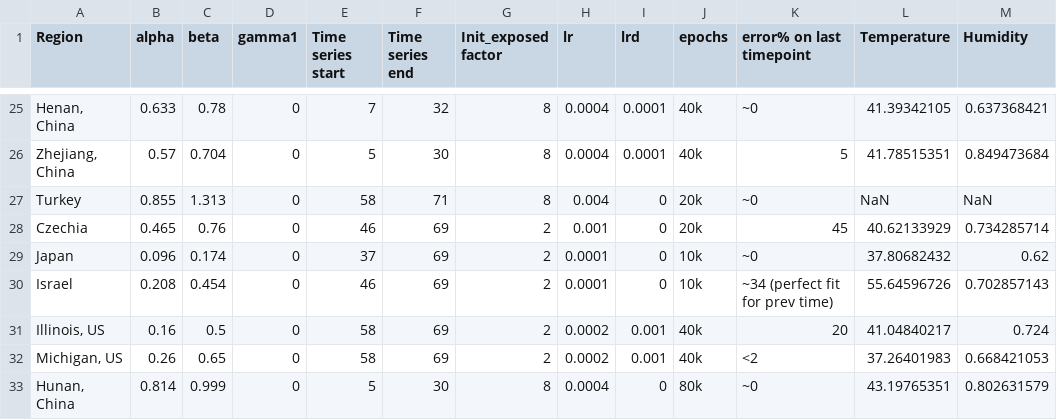
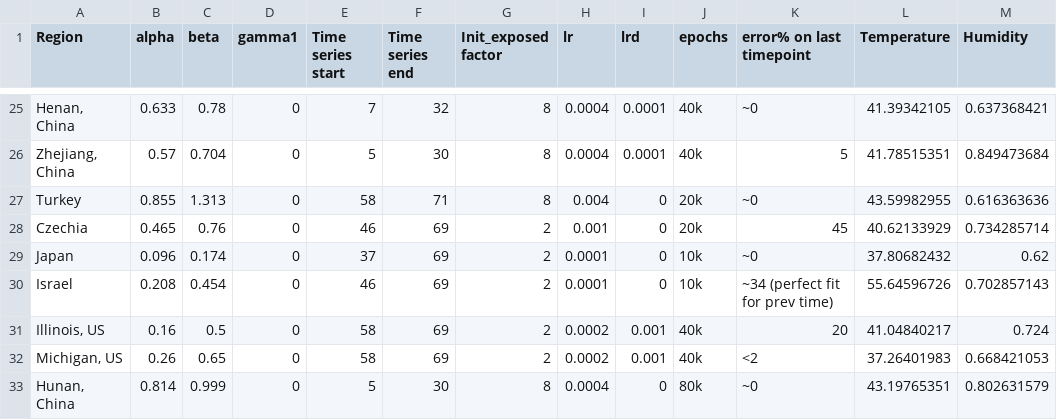
Before and after one commit to y1singh/Coronavirus-Weather-Modelling, a CSV file: data/model_param_results.csv, drawn as a sheet; only a part is shown, gaps mark what is left out; the diff names each change by its address in the sheet, - before the commit and + after, or states it on an @@ line.

Commit message:
adding Turkey weather data and removing hack from code

```diff
--- a/data/model_param_results.csv
+++ b/data/model_param_results.csv
-L27 (Temperature): NaN
+L27 (Temperature): 43.59982955
-M27 (Humidity): NaN
+M27 (Humidity): 0.616363636
```
Also changed, not shown: 1 other file.
